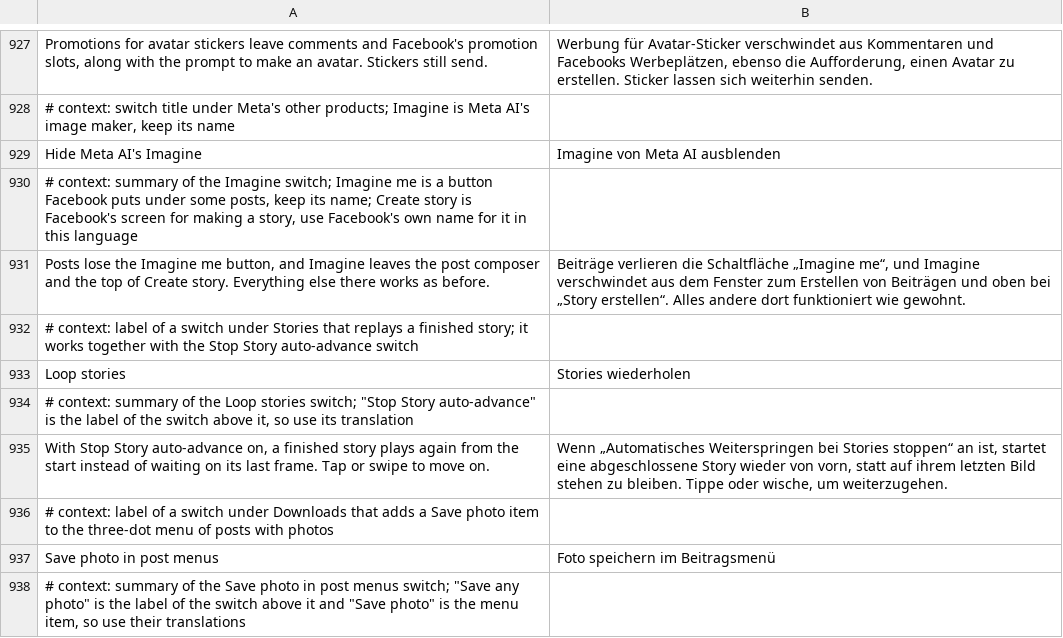
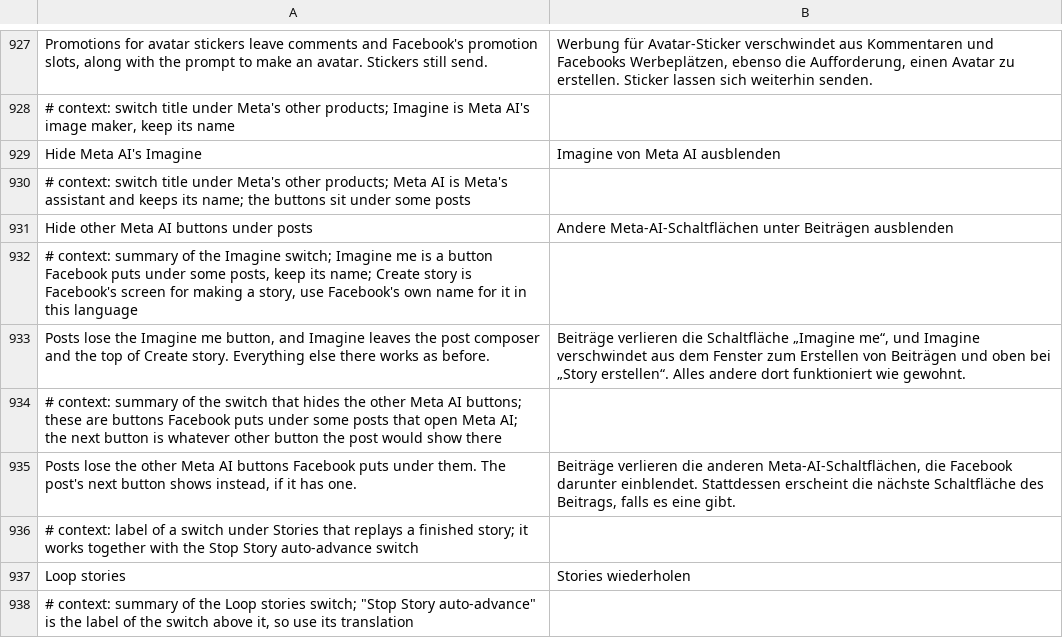
Before and after one commit to SA-SUJON/HushFacebook, a TSV file: extensions/shared/library/src/main/l10n/de.tsv, drawn as a sheet; only a part is shown, gaps mark what is left out; the shorter side is filled out with more unchanged rows.

Commit message:
feat(upsells): hide the other meta ai buttons under posts
The post button selector that shows Imagine me also names three more
Meta AI buttons in the same table on 577, 580 and 581: AI styles, Meta
AI's deep dive and its chat starter. A new Hide Meta upsells switch, off
by default, gives them a no through the check Hide Meta AI's Imagine
already hooks, so the selector goes on to the post's next button. The
Imagine switch keeps its own meaning.

Existing tests change because they enumerated six switches:
MetaUpsellsTest's switch list, hide matrix and counts had no slot for
the seventh, and PausedHooksTest and ColdStartHooksTest had no probe for
the new answer, so a no given while paused or before the context would
have gone unnoticed.

```diff
--- a/extensions/shared/library/src/main/l10n/de.tsv
+++ b/extensions/shared/library/src/main/l10n/de.tsv
@@ -929,4 +929,8 @@ Promotions for avatar stickers leave comments and Facebook's promotion slots, al
 Hide Meta AI's Imagine	Imagine von Meta AI ausblenden
+# context: switch title under Meta's other products; Meta AI is Meta's assistant and keeps its name; the buttons sit under some posts
+Hide other Meta AI buttons under posts	Andere Meta-AI-Schaltflächen unter Beiträgen ausblenden
 # context: summary of the Imagine switch; Imagine me is a button Facebook puts under some posts, keep its name; Create story is Facebook's screen for making a story, use Facebook's own name for it in this language
 Posts lose the Imagine me button, and Imagine leaves the post composer and the top of Create story. Everything else there works as before.	Beiträge verlieren die Schaltfläche „Imagine me“, und Imagine verschwindet aus dem Fenster zum Erstellen von Beiträgen und oben bei „Story erstellen“. Alles andere dort funktioniert wie gewohnt.
+# context: summary of the switch that hides the other Meta AI buttons; these are buttons Facebook puts under some posts that open Meta AI; the next button is whatever other button the post would show there
+Posts lose the other Meta AI buttons Facebook puts under them. The post's next button shows instead, if it has one.	Beiträge verlieren die anderen Meta-AI-Schaltflächen, die Facebook darunter einblendet. Stattdessen erscheint die nächste Schaltfläche des Beitrags, falls es eine gibt.
 # context: label of a switch under Stories that replays a finished story; it works together with the Stop Story auto-advance switch
```
Also changed, not shown: extensions/shared/library/src/main/l10n/es.tsv, extensions/shared/library/src/main/l10n/in.tsv, 16 other files.
